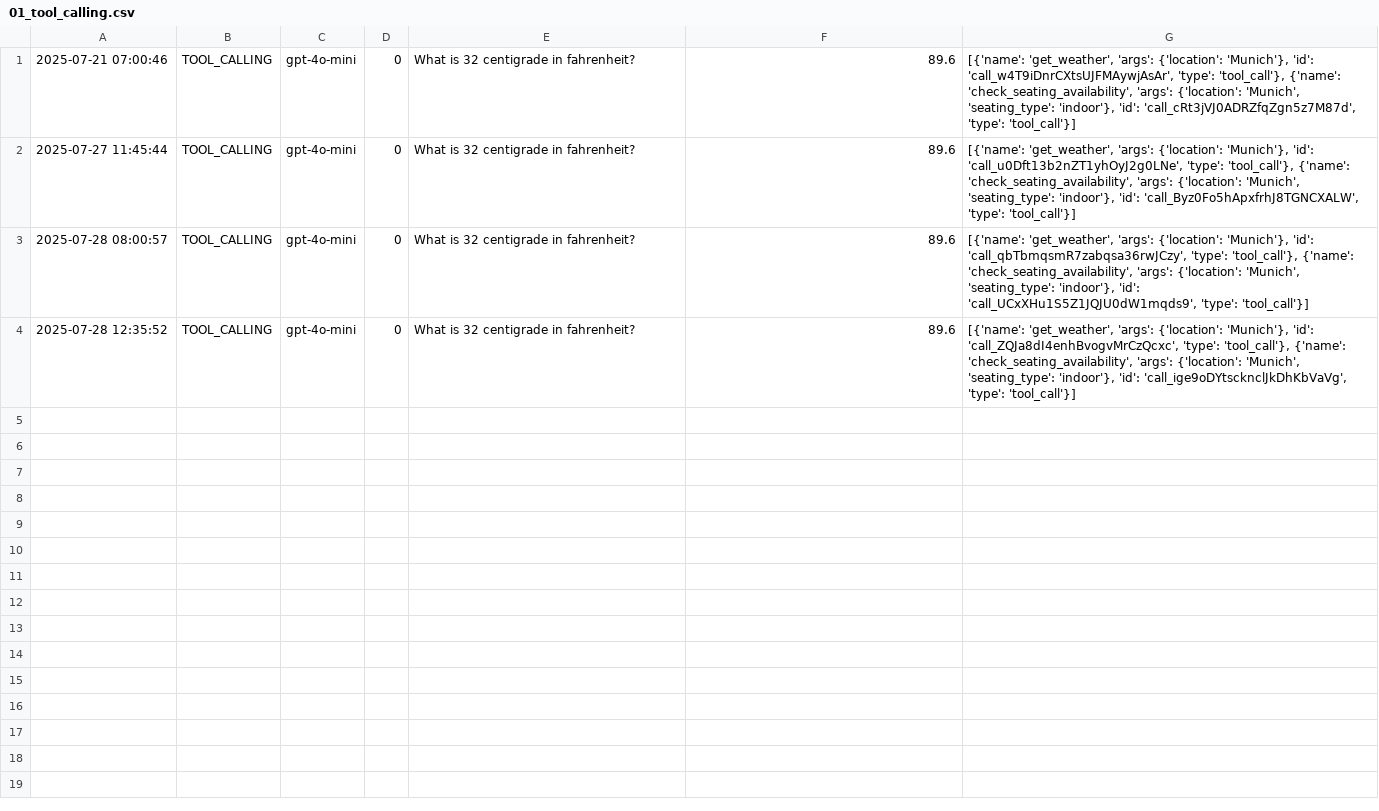
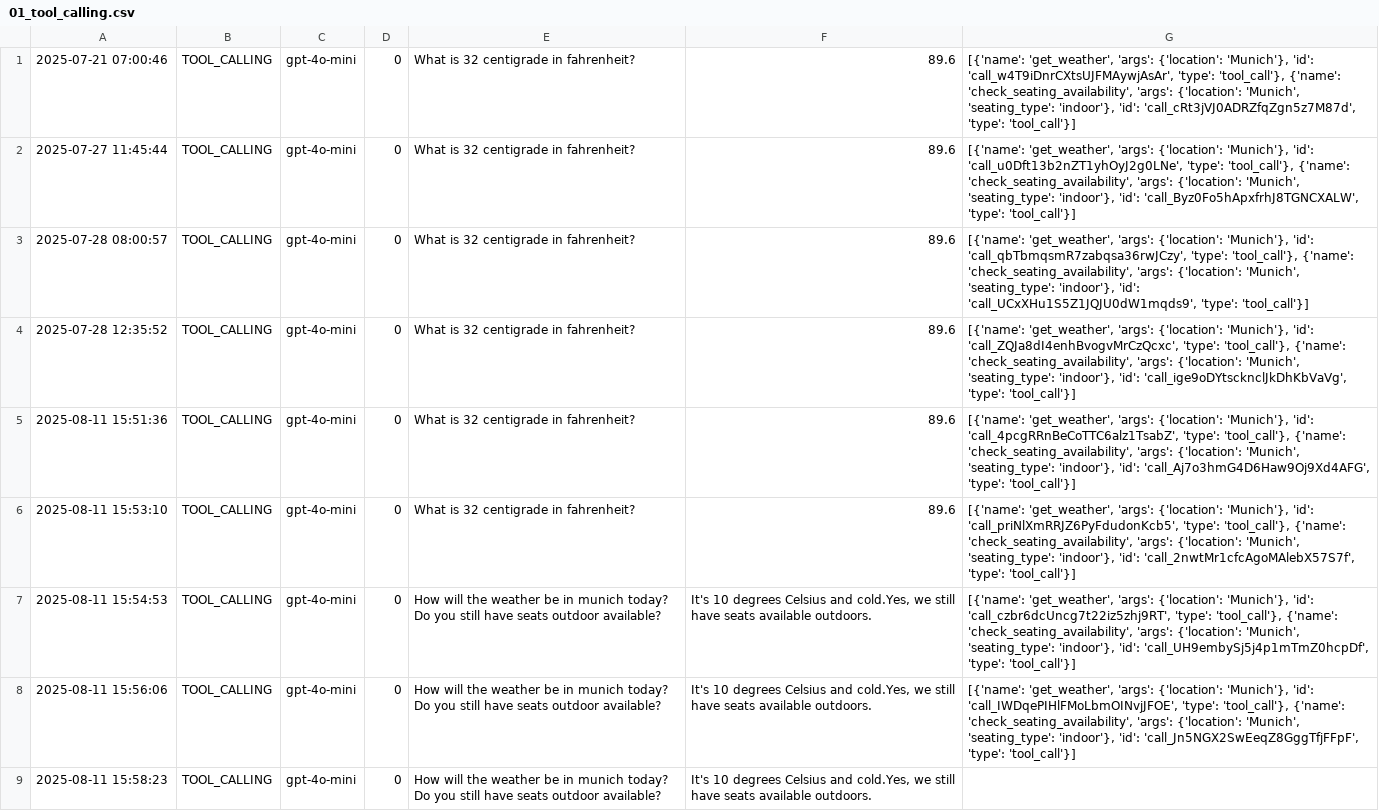
Before and after one commit to Python-Test-Engineer/eval-framework, a CSV file: src/case_study3/output/01_tool_calling.csv, drawn as a sheet; only a part is shown; the diff covers the shown part only; the diff names each change by its address in the sheet, - before the commit and + after, or states it on an @@ line.

```diff
--- a/src/case_study3/output/01_tool_calling.csv
+++ b/src/case_study3/output/01_tool_calling.csv
+row 5: 2025-08-11 15:51:36 | TOOL_CALLING | gpt-4o-mini | 0 | What is 32 centigrade in fahrenheit? | 89.6 | [{'name': 'get_weather', 'args': {'location': 'Munich'}, 'id': 'call_4pcgRRnBeCoTTC6alz1TsabZ', 'type': 'tool_call'}, {'name': 'check_seating_availability', 'args': {'location': 'Munich', 'seating_type': 'indoor'}, 'id': 'call_Aj7o3hmG4D6Haw9Oj9Xd4AFG', 'type': 'tool_call'}]
+row 6: 2025-08-11 15:53:10 | TOOL_CALLING | gpt-4o-mini | 0 | What is 32 centigrade in fahrenheit? | 89.6 | [{'name': 'get_weather', 'args': {'location': 'Munich'}, 'id': 'call_priNlXmRRJZ6PyFdudonKcb5', 'type': 'tool_call'}, {'name': 'check_seating_availability', 'args': {'location': 'Munich', 'seating_type': 'indoor'}, 'id': 'call_2nwtMr1cfcAgoMAlebX57S7f', 'type': 'tool_call'}]
+row 7: 2025-08-11 15:54:53 | TOOL_CALLING | gpt-4o-mini | 0 | How will the weather be in munich today? Do you still have seats outdoor available? | It's 10 degrees Celsius and cold.Yes, we still have seats available outdoors. | [{'name': 'get_weather', 'args': {'location': 'Munich'}, 'id': 'call_czbr6dcUncg7t22iz5zhj9RT', 'type': 'tool_call'}, {'name': 'check_seating_availability', 'args': {'location': 'Munich', 'seating_type': 'indoor'}, 'id': 'call_UH9embySj5j4p1mTmZ0hcpDf', 'type': 'tool_call'}]
+row 8: 2025-08-11 15:56:06 | TOOL_CALLING | gpt-4o-mini | 0 | How will the weather be in munich today? Do you still have seats outdoor available? | It's 10 degrees Celsius and cold.Yes, we still have seats available outdoors. | [{'name': 'get_weather', 'args': {'location': 'Munich'}, 'id': 'call_IWDqePIHlFMoLbmOINvjJFOE', 'type': 'tool_call'}, {'name': 'check_seating_availability', 'args': {'location': 'Munich', 'seating_type': 'indoor'}, 'id': 'call_Jn5NGX2SwEeqZ8GggTfjFFpF', 'type': 'tool_call'}]
+row 9: 2025-08-11 15:58:23 | TOOL_CALLING | gpt-4o-mini | 0 | How will the weather be in munich today? Do you still have seats outdoor available? | It's 10 degrees Celsius and cold.Yes, we still have seats available outdoors.
```
Also changed, not shown: 4 added rows elsewhere in this file, src/case_study3/output/02_tool_calling.csv, 2 other files.
